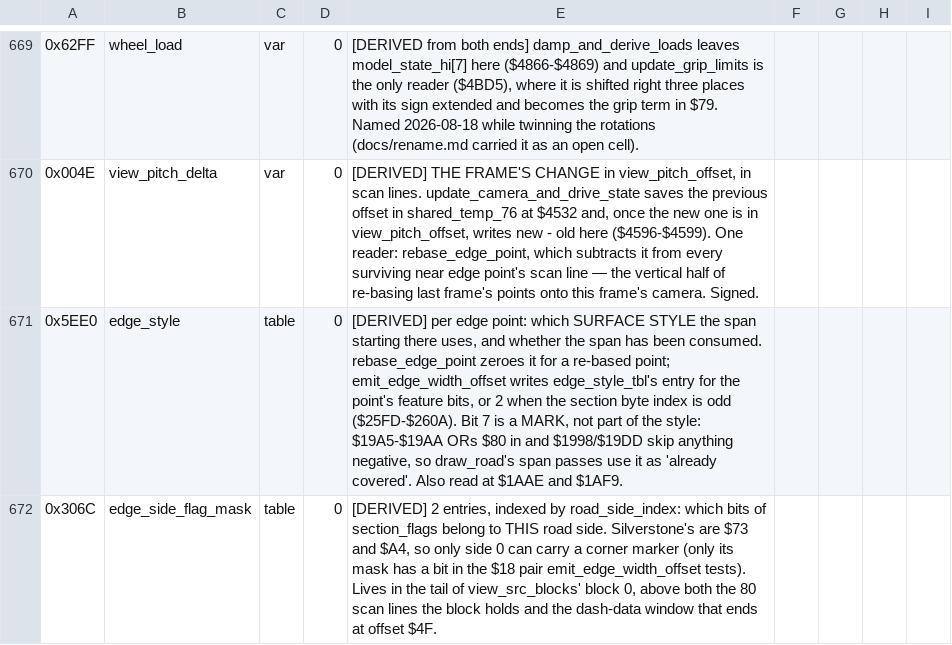
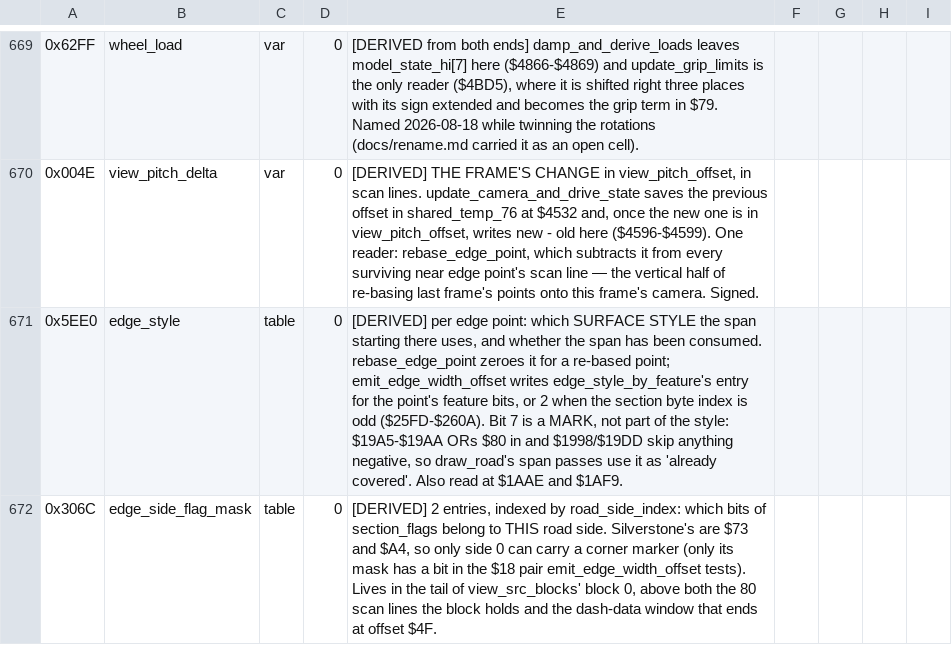
Before and after one commit to Vesuri/revs, a CSV file: disasm/symbols.csv, drawn as a sheet; only a part is shown, gaps mark what is left out; the diff covers the shown part only; the diff names each change by its address in the sheet, - before the commit and + after, or states it on an @@ line.

Commit message:
🔬 $306E edge_style_tbl -> edge_style_by_feature — the `_tbl` suffix was on the wrong table
`$5EE0 edge_style` is the 40+40-entry PER-POINT array the road walk writes ($5F08
edge_style_far is its second half); `$306E` is the 8-entry LOOKUP that supplies the byte
written into it.  The names were backwards and one character apart, which is how two twins
came to invent crossed local defines (EDGE_STYLE_TBL for $5EE0, EDGE_STYLE_SEL for $306E)
before the mem.h pass forced the question.

Settled from the DATA, as the queue entry said it would be: $306E holds 00 00 01 01 01 01 01
01 — eight small style values — while $5EE0/$5F08 in the runtime image are still the code the
array overlays, because nothing writes it until the road walk runs.

emit_edge_width_offset validates 0 mismatch; determinism and determinism-drive both PASS.
docs/rename.md is now empty of entries.

```diff
--- a/disasm/symbols.csv
+++ b/disasm/symbols.csv
-E671: …emit_edge_width_offset writes edge_style_tbl's entry for…
+E671: …emit_edge_width_offset writes edge_style_by_feature's entry for…
```
Also changed, not shown: 4 edited cells elsewhere in this file, 2 other files.
